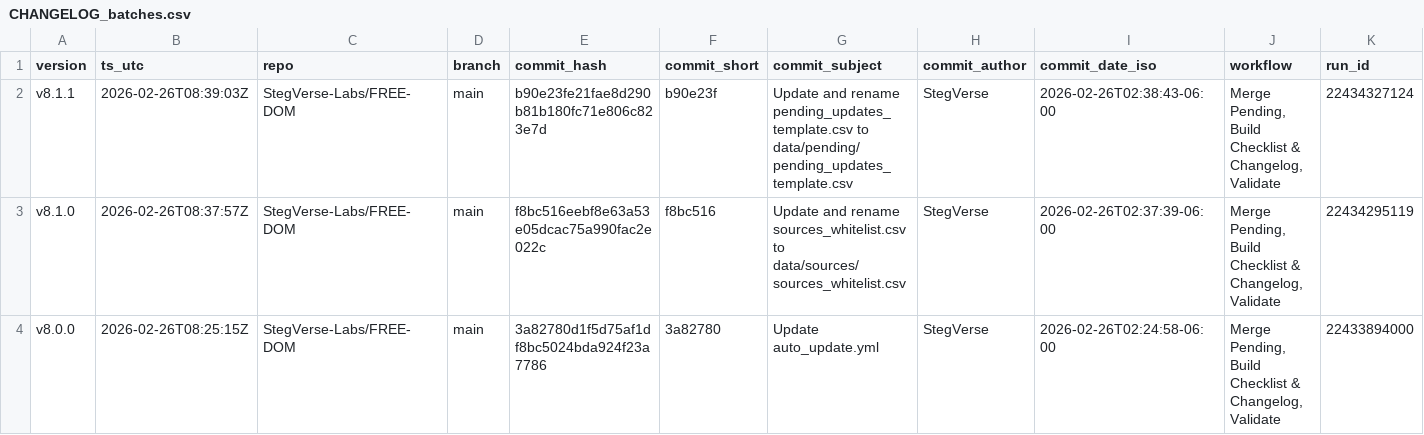
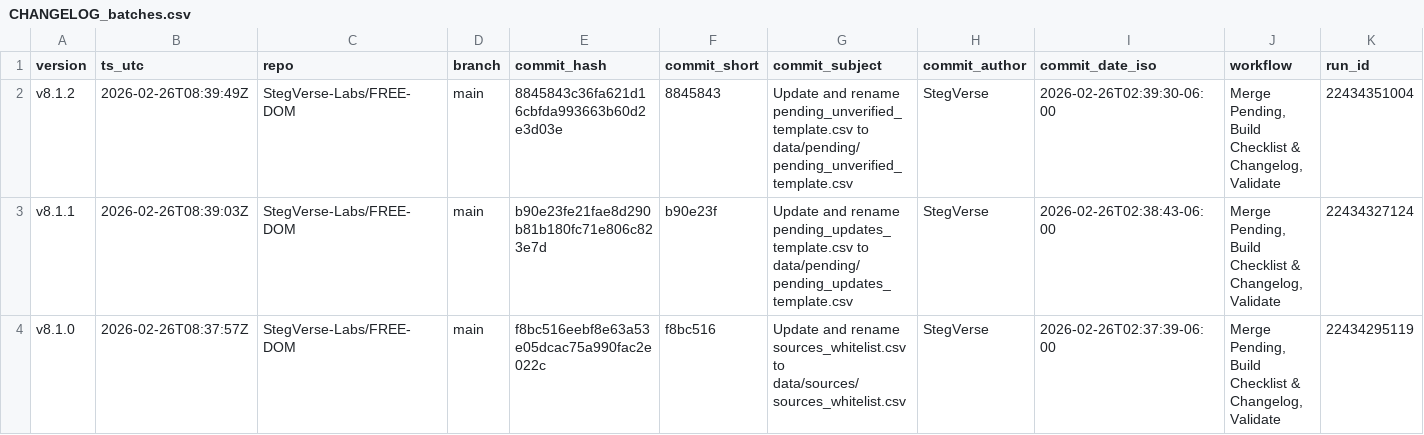
Before and after one commit to StegVerse-Labs/FREE-DOM, a CSV file: data/summary/CHANGELOG_batches.csv, drawn as a sheet; only a part is shown; the shorter side is filled out with more unchanged rows; rows hold the shown columns only; the diff names each change by its address in the sheet, - before the commit and + after, or states it on an @@ line.

Commit message:
chore(auto-update): merge + rebuild checklist & changelog + badge + validate

```diff
--- a/data/summary/CHANGELOG_batches.csv
+++ b/data/summary/CHANGELOG_batches.csv
+row 2: v8.1.2 | 2026-02-26T08:39:49Z | StegVerse-Labs/FREE-DOM | main | 8845843c36fa621d16cbfda993663b60d2e3d03e | 8845843 | Update and rename pending_unverified_template.csv to data/pending/pending_unverified_template.csv | StegVerse | 2026-02-26T02:39:30-06:00 | Merge Pending, Build Checklist & Changelog, Validate | 22434351004
```
Also changed, not shown: 3 other files.
